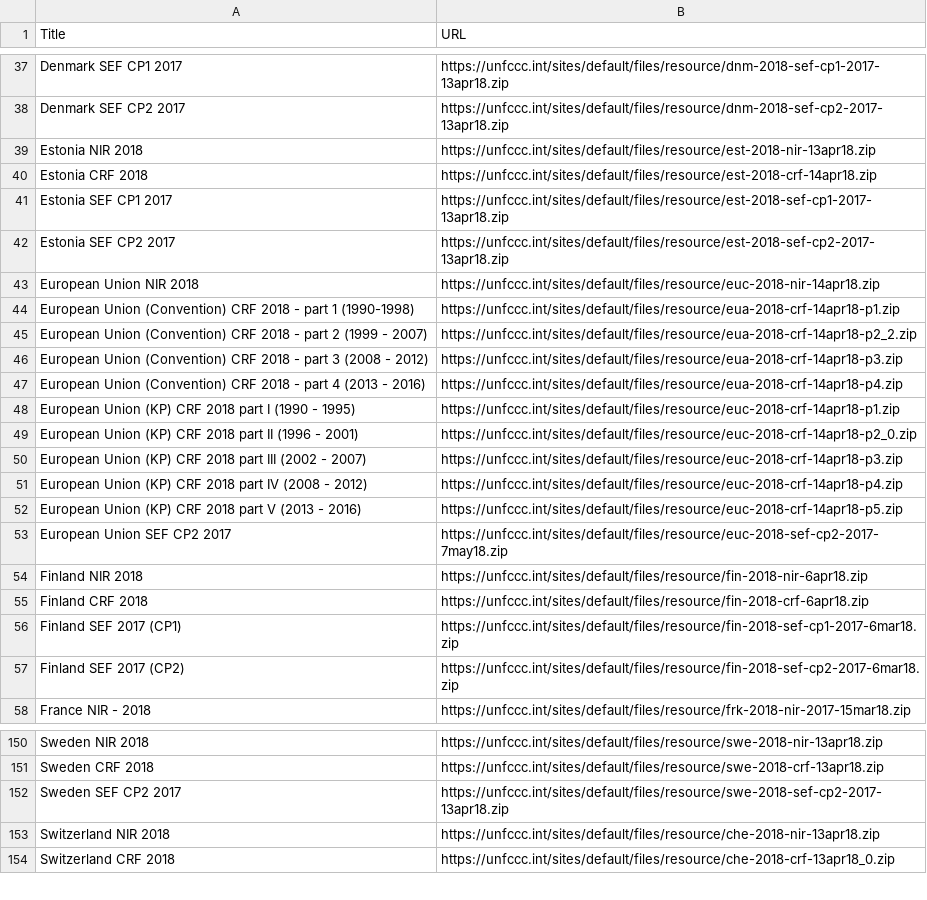
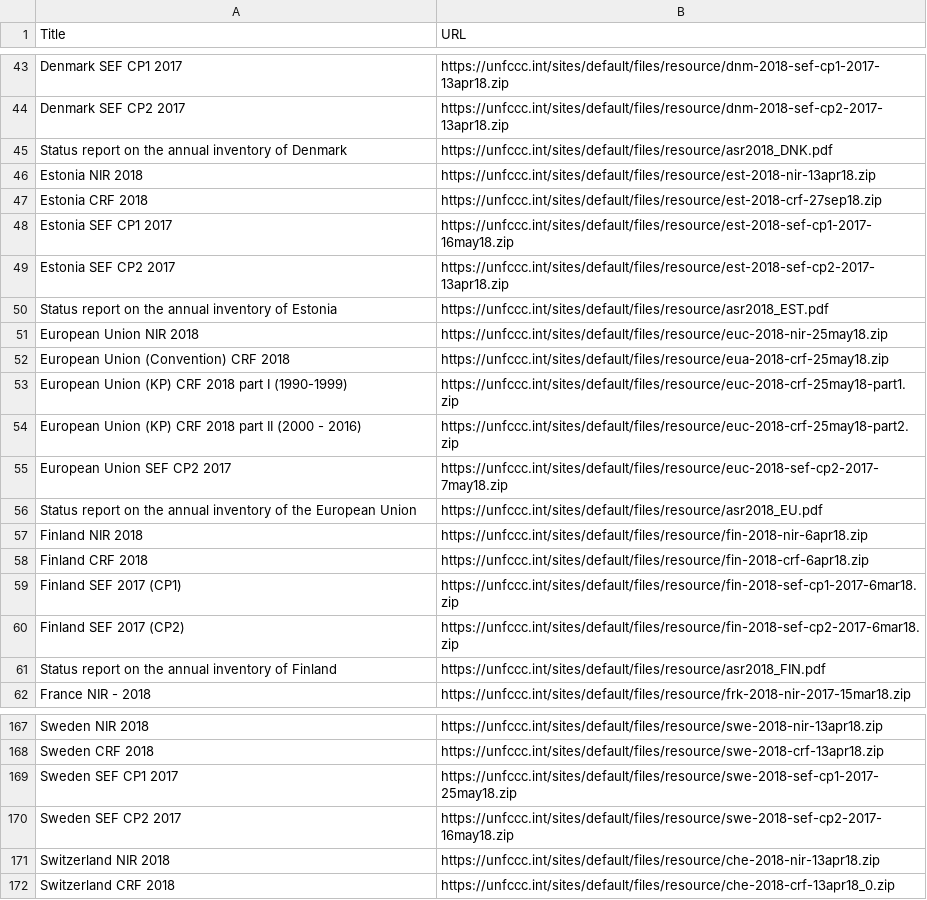
Before and after one commit to openclimatedata/national-inventory-submisions, a CSV file: data/submissions-2018.csv, drawn as a sheet; only a part is shown, gaps mark what is left out; the diff covers the shown part only.

```diff
--- a/data/submissions-2018.csv
+++ b/data/submissions-2018.csv
@@ -38,17 +44,14 @@ Denmark SEF CP1 2017,https://unfccc.int/sites/default/files/resource/dnm-2018-se
 Denmark SEF CP2 2017,https://unfccc.int/sites/default/files/resource/dnm-2018-sef-cp2-2017-13apr18.zip
+Status report on the annual inventory of Denmark,https://unfccc.int/sites/default/files/resource/asr2018_DNK.pdf
 Estonia NIR 2018,https://unfccc.int/sites/default/files/resource/est-2018-nir-13apr18.zip
-Estonia CRF 2018,https://unfccc.int/sites/default/files/resource/est-2018-crf-14apr18.zip
-Estonia SEF CP1 2017,https://unfccc.int/sites/default/files/resource/est-2018-sef-cp1-2017-13apr18.zip
+Estonia CRF 2018,https://unfccc.int/sites/default/files/resource/est-2018-crf-27sep18.zip
+Estonia SEF CP1 2017,https://unfccc.int/sites/default/files/resource/est-2018-sef-cp1-2017-16may18.zip
 Estonia SEF CP2 2017,https://unfccc.int/sites/default/files/resource/est-2018-sef-cp2-2017-13apr18.zip
-European Union NIR 2018,https://unfccc.int/sites/default/files/resource/euc-2018-nir-14apr18.zip
-European Union (Convention) CRF 2018 - part 1 (1990-1998),https://unfccc.int/sites/default/files/resource/eua-2018-crf-14apr18-p1.zip
-European Union (Convention) CRF 2018 - part 2 (1999 - 2007),https://unfccc.int/sites/default/files/resource/eua-2018-crf-14apr18-p2_2.zip
-European Union (Convention) CRF 2018 - part 3 (2008 - 2012),https://unfccc.int/sites/default/files/resource/eua-2018-crf-14apr18-p3.zip
-European Union (Convention) CRF 2018 - part 4 (2013 - 2016),https://unfccc.int/sites/default/files/resource/eua-2018-crf-14apr18-p4.zip
-European Union (KP) CRF 2018 part I (1990 - 1995),https://unfccc.int/sites/default/files/resource/euc-2018-crf-14apr18-p1.zip
-European Union (KP) CRF 2018 part II (1996 - 2001),https://unfccc.int/sites/default/files/resource/euc-2018-crf-14apr18-p2_0.zip
-European Union (KP) CRF 2018 part III (2002 - 2007),https://unfccc.int/sites/default/files/resource/euc-2018-crf-14apr18-p3.zip
-European Union (KP) CRF 2018 part IV (2008 - 2012),https://unfccc.int/sites/default/files/resource/euc-2018-crf-14apr18-p4.zip
-European Union (KP) CRF 2018 part V (2013 - 2016),https://unfccc.int/sites/default/files/resource/euc-2018-crf-14apr18-p5.zip
+Status report on the annual inventory of Estonia,https://unfccc.int/sites/default/files/resource/asr2018_EST.pdf
+European Union NIR 2018,https://unfccc.int/sites/default/files/resource/euc-2018-nir-25may18.zip
+European Union (Convention) CRF 2018,https://unfccc.int/sites/default/files/resource/eua-2018-crf-25may18.zip
+European Union (KP) CRF 2018 part I (1990-1999),https://unfccc.int/sites/default/files/resource/euc-2018-crf-25may18-part1.zip
+European Union (KP) CRF 2018 part II (2000 - 2016),https://unfccc.int/sites/default/files/resource/euc-2018-crf-25may18-part2.zip
 European Union SEF CP2 2017,https://unfccc.int/sites/default/files/resource/euc-2018-sef-cp2-2017-7may18.zip
+Status report on the annual inventory of the European Union,https://unfccc.int/sites/default/files/resource/asr2018_EU.pdf
 Finland NIR 2018,https://unfccc.int/sites/default/files/resource/fin-2018-nir-6apr18.zip
@@ -57,2 +60,3 @@ Finland SEF 2017 (CP1),https://unfccc.int/sites/default/files/resource/fin-2018-
 Finland SEF 2017 (CP2),https://unfccc.int/sites/default/files/resource/fin-2018-sef-cp2-2017-6mar18.zip
+Status report on the annual inventory of Finland,https://unfccc.int/sites/default/files/resource/asr2018_FIN.pdf
 France NIR - 2018,https://unfccc.int/sites/default/files/resource/frk-2018-nir-2017-15mar18.zip
@@ -151,3 +168,4 @@ Sweden NIR 2018,https://unfccc.int/sites/default/files/resource/swe-2018-nir-13a
 Sweden CRF 2018,https://unfccc.int/sites/default/files/resource/swe-2018-crf-13apr18.zip
-Sweden SEF CP2 2017,https://unfccc.int/sites/default/files/resource/swe-2018-sef-cp2-2017-13apr18.zip
+Sweden SEF CP1 2017,https://unfccc.int/sites/default/files/resource/swe-2018-sef-cp1-2017-25may18.zip
+Sweden SEF CP2 2017,https://unfccc.int/sites/default/files/resource/swe-2018-sef-cp2-2017-16may18.zip
 Switzerland NIR 2018,https://unfccc.int/sites/default/files/resource/che-2018-nir-13apr18.zip
```
Also changed, not shown: 30 added rows, 5 removed rows, 1 moved row and 21 edited cells elsewhere in this file, 1 other file.
